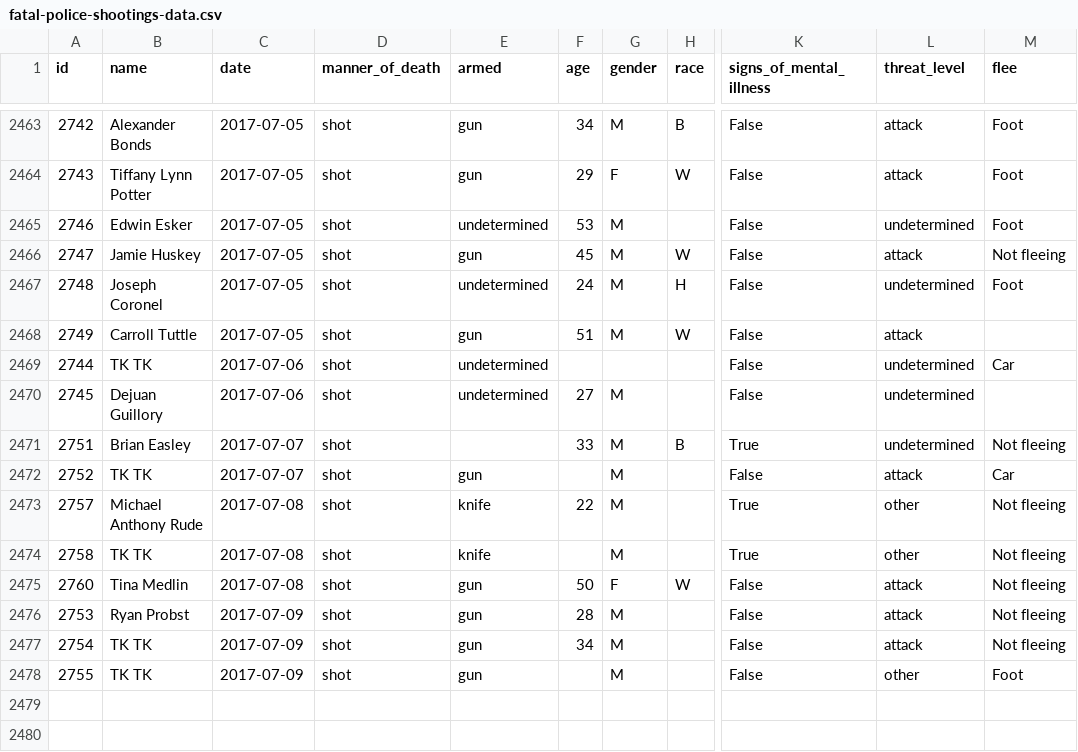
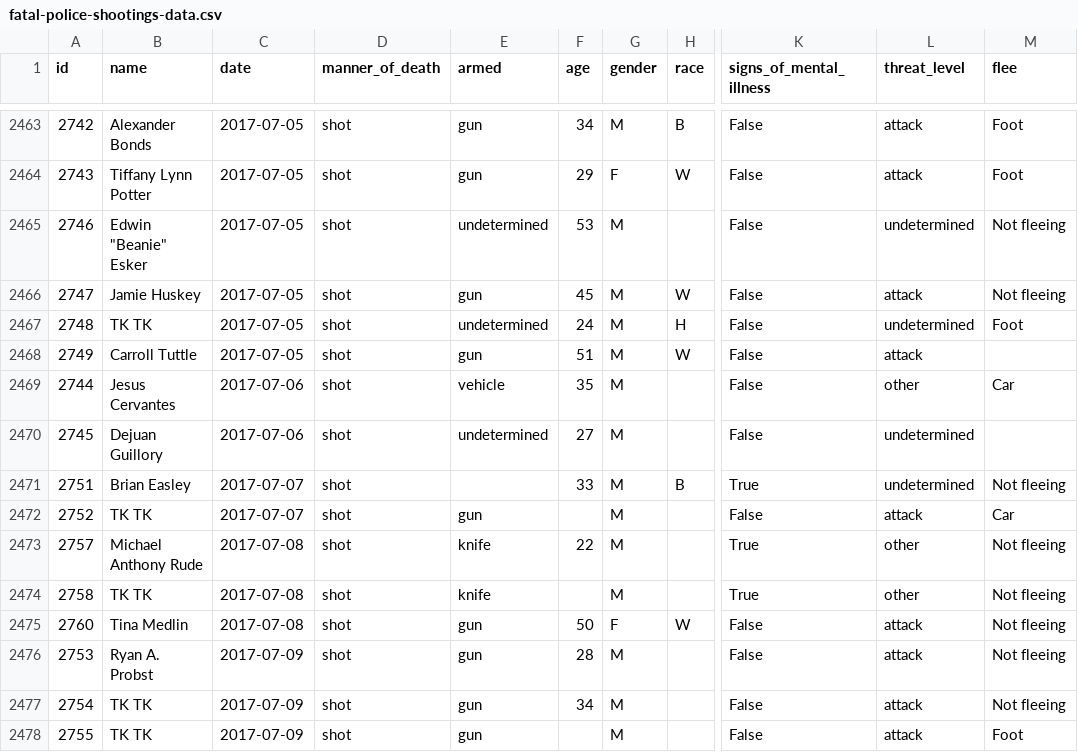
Before and after one commit to joshbegley/wapo-police-shootings, a CSV file: fatal-police-shootings-data.csv, drawn as a sheet; only a part is shown, gaps mark what is left out; the diff names each change by its address in the sheet, - before the commit and + after, or states it on an @@ line.

Commit message:
automatic updates

```diff
--- a/fatal-police-shootings-data.csv
+++ b/fatal-police-shootings-data.csv
-B2465 (name): Edwin Esker
+B2465 (name): Edwin "Beanie" Esker
-M2465 (flee): Foot
+M2465 (flee): Not fleeing
-B2467 (name): Joseph Coronel
+B2467 (name): TK TK
-B2469 (name): TK TK
+B2469 (name): Jesus Cervantes
-E2469 (armed): undetermined
+E2469 (armed): vehicle
-F2469 (age): (empty)
+F2469 (age): 35
-G2469 (gender): (empty)
+G2469 (gender): M
-L2469 (threat_level): undetermined
+L2469 (threat_level): other
-B2476 (name): Ryan Probst
+B2476 (name): Ryan A. Probst
-L2478 (threat_level): other
+L2478 (threat_level): attack
```
